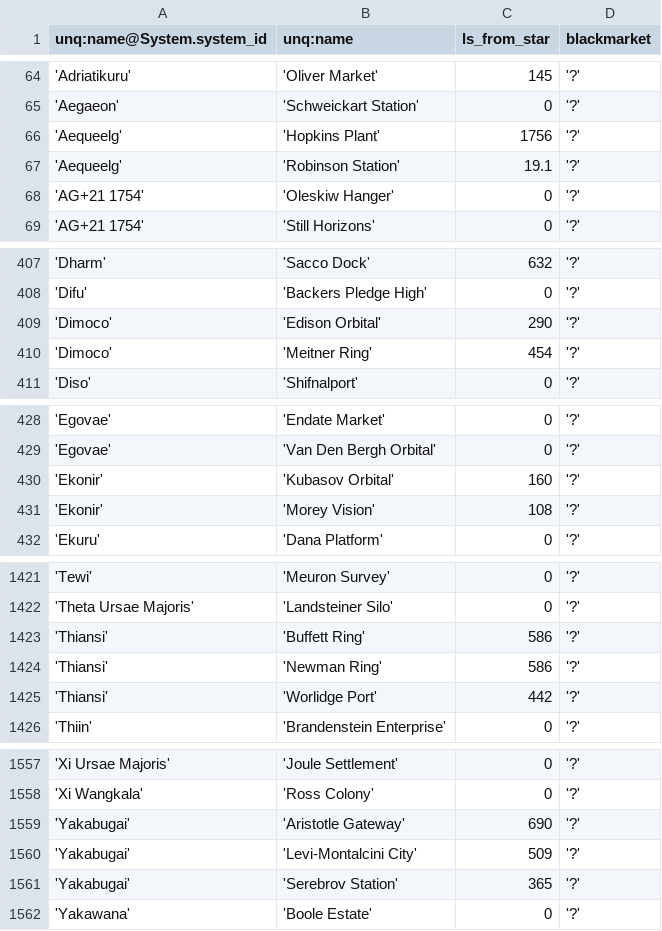
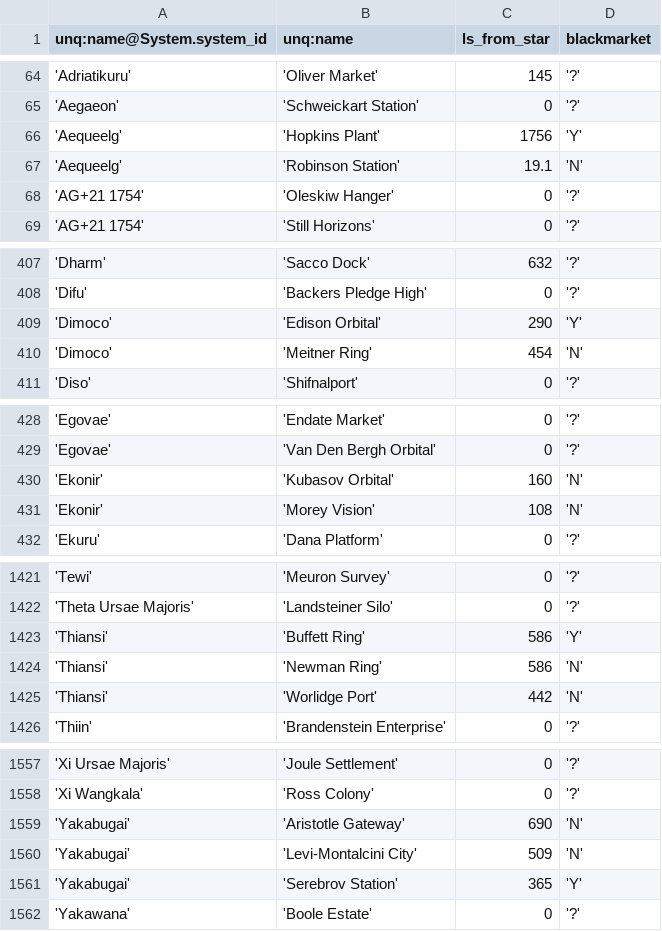
Before and after one commit to eyeonus/Trade-Dangerous, a CSV file: data/Station.csv, drawn as a sheet; only a part is shown, gaps mark what is left out; the diff covers the shown part only.

Commit message:
Blackmarket data for my stations

```diff
--- a/data/Station.csv
+++ b/data/Station.csv
@@ -65,4 +65,4 @@ unq:name@System.system_id,unq:name,ls_from_star,blackmarket
 'Aegaeon','Schweickart Station',0,'?'
-'Aequeelg','Hopkins Plant',1756,'?'
-'Aequeelg','Robinson Station',19.1,'?'
+'Aequeelg','Hopkins Plant',1756,'Y'
+'Aequeelg','Robinson Station',19.1,'N'
 'AG+21 1754','Oleskiw Hanger',0,'?'
@@ -408,4 +408,4 @@ unq:name@System.system_id,unq:name,ls_from_star,blackmarket
 'Difu','Backers Pledge High',0,'?'
-'Dimoco','Edison Orbital',290,'?'
-'Dimoco','Meitner Ring',454,'?'
+'Dimoco','Edison Orbital',290,'Y'
+'Dimoco','Meitner Ring',454,'N'
 'Diso','Shifnalport',0,'?'
@@ -429,4 +429,4 @@ unq:name@System.system_id,unq:name,ls_from_star,blackmarket
 'Egovae','Van Den Bergh Orbital',0,'?'
-'Ekonir','Kubasov Orbital',160,'?'
-'Ekonir','Morey Vision',108,'?'
+'Ekonir','Kubasov Orbital',160,'N'
+'Ekonir','Morey Vision',108,'N'
 'Ekuru','Dana Platform',0,'?'
@@ -1422,5 +1422,5 @@ unq:name@System.system_id,unq:name,ls_from_star,blackmarket
 'Theta Ursae Majoris','Landsteiner Silo',0,'?'
-'Thiansi','Buffett Ring',586,'?'
-'Thiansi','Newman Ring',586,'?'
-'Thiansi','Worlidge Port',442,'?'
+'Thiansi','Buffett Ring',586,'Y'
+'Thiansi','Newman Ring',586,'N'
+'Thiansi','Worlidge Port',442,'N'
 'Thiin','Brandenstein Enterprise',0,'?'
@@ -1558,5 +1558,5 @@ unq:name@System.system_id,unq:name,ls_from_star,blackmarket
 'Xi Wangkala','Ross Colony',0,'?'
-'Yakabugai','Aristotle Gateway',690,'?'
-'Yakabugai','Levi-Montalcini City',509,'?'
-'Yakabugai','Serebrov Station',365,'?'
+'Yakabugai','Aristotle Gateway',690,'N'
+'Yakabugai','Levi-Montalcini City',509,'N'
+'Yakabugai','Serebrov Station',365,'Y'
 'Yakawana','Boole Estate',0,'?'
```
Also changed, not shown: 45 edited cells elsewhere in this file.
